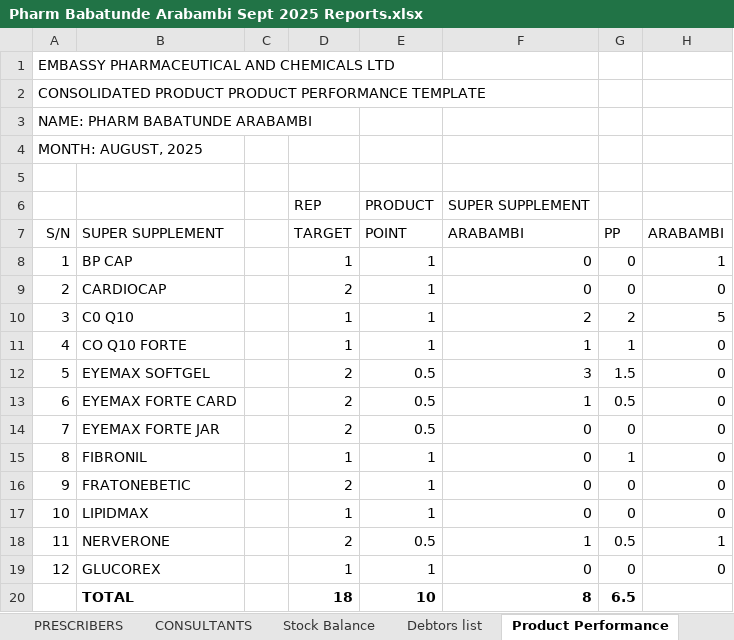
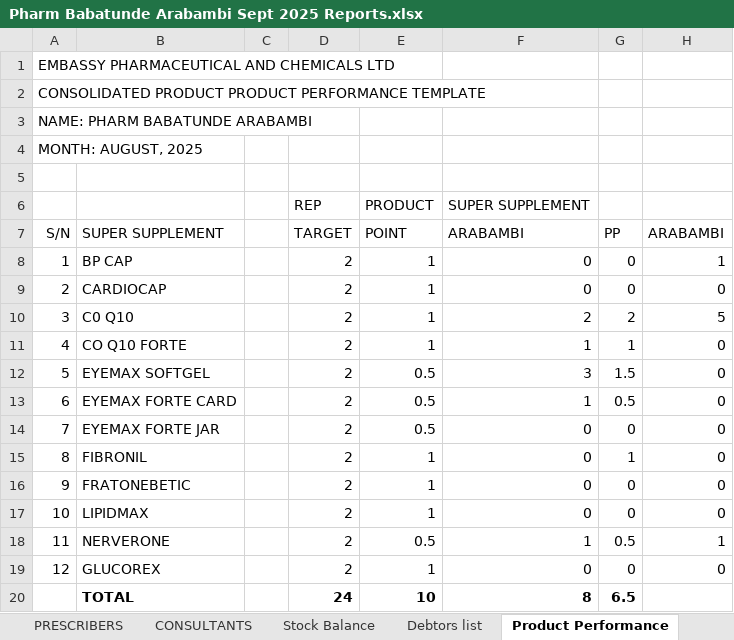
Before and after one commit to araborg/embassy, an Excel workbook: DAILY REPORT/OCT/Pharm Babatunde Arabambi Sept 2025 Reports.xlsx, sheet Product Performance, drawn as a sheet; only a part is shown; values as stored, in another font and other column widths than the file's, no borders; the diff names each change by its address in the sheet, - before the commit and + after, or states it on an @@ line.

```diff
--- a/DAILY REPORT/OCT/Pharm Babatunde Arabambi Sept 2025 Reports.xlsx (sheet Product Performance)
+++ b/DAILY REPORT/OCT/Pharm Babatunde Arabambi Sept 2025 Reports.xlsx (sheet Product Performance)
-D8: 1
+D8: 2
-D10:D11: 1
+D10:D11: 2
-D15: 1
+D15: 2
-D17: 1
+D17: 2
-D19: 1
+D19: 2
-D20: 18
+D20: 24
```
Also changed, not shown: sheet Monthly Itinerary, sheet Debtors list, DAILY REPORT/OCT/DOCTORS_PHARMACISTS_DB.xlsx, DAILY REPORT/OCT/Wk1/3-10-2025 REP'S DAILY REPORT - NEUTRACETICALS.xlsx, 11 other files.
